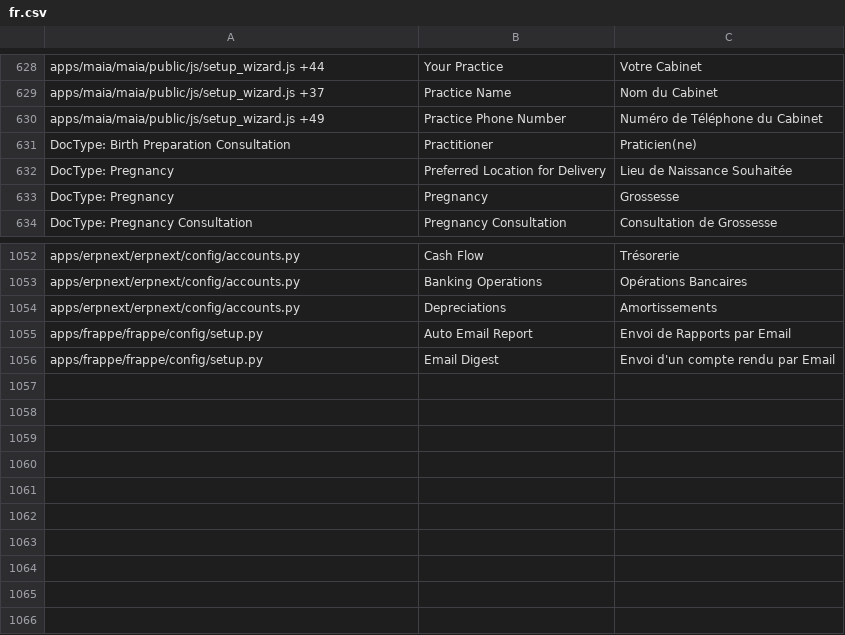
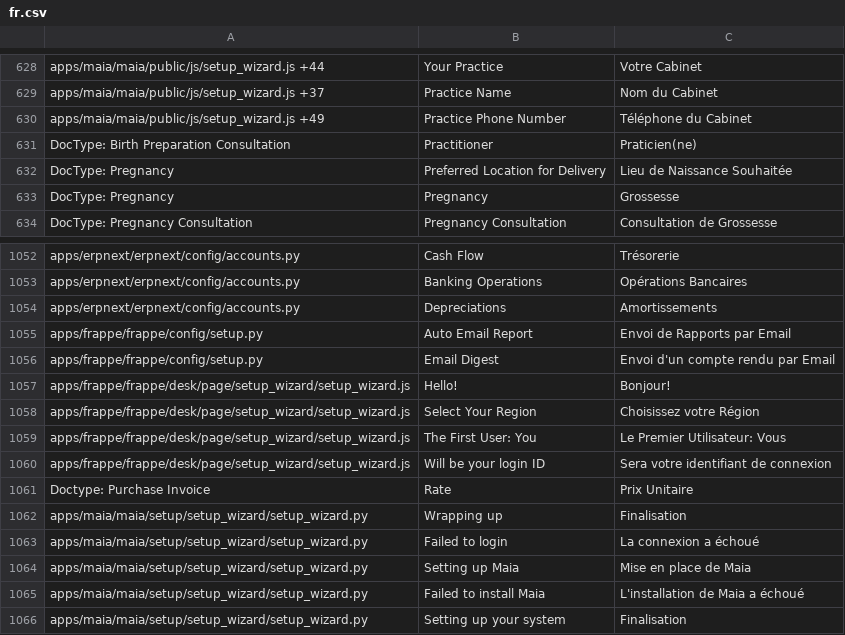
Before and after one commit to dokos-io/maia, a CSV file: maia/translations/fr.csv, drawn as a sheet; only a part is shown, gaps mark what is left out.

```diff
--- a/maia/translations/fr.csv
+++ b/maia/translations/fr.csv
@@ -629,3 +629,3 @@ apps/maia/maia/public/js/setup_wizard.js +44,Your Practice,Votre Cabinet
 apps/maia/maia/public/js/setup_wizard.js +37,Practice Name,Nom du Cabinet
-apps/maia/maia/public/js/setup_wizard.js +49,Practice Phone Number,Numéro de Téléphone du Cabinet
+apps/maia/maia/public/js/setup_wizard.js +49,Practice Phone Number,Téléphone du Cabinet
 DocType: Birth Preparation Consultation,Practitioner,Praticien(ne)
@@ -1056 +1056,11 @@ apps/frappe/frappe/config/setup.py,Auto Email Report,Envoi de Rapports par Email
 apps/frappe/frappe/config/setup.py,Email Digest,Envoi d'un compte rendu par Email
+apps/frappe/frappe/desk/page/setup_wizard/setup_wizard.js,Hello!,Bonjour!
+apps/frappe/frappe/desk/page/setup_wizard/setup_wizard.js,Select Your Region,Choisissez votre Région
+apps/frappe/frappe/desk/page/setup_wizard/setup_wizard.js,The First User: You,Le Premier Utilisateur: Vous
+apps/frappe/frappe/desk/page/setup_wizard/setup_wizard.js,Will be your login ID,Sera votre identifiant de connexion
+Doctype: Purchase Invoice,Rate,Prix Unitaire
+apps/maia/maia/setup/setup_wizard/setup_wizard.py,Wrapping up,Finalisation
+apps/maia/maia/setup/setup_wizard/setup_wizard.py,Failed to login,La connexion a échoué
+apps/maia/maia/setup/setup_wizard/setup_wizard.py,Setting up Maia,Mise en place de Maia
+apps/maia/maia/setup/setup_wizard/setup_wizard.py,Failed to install Maia,"L'installation de Maia a échoué"
+apps/maia/maia/setup/setup_wizard/setup_wizard.py,Setting up your system,Finalisation
```
Also changed, not shown: 9 other files.
